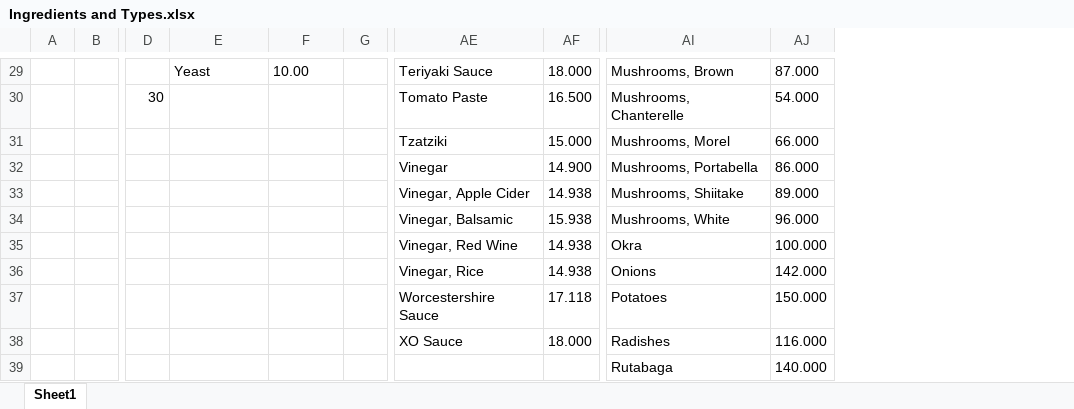
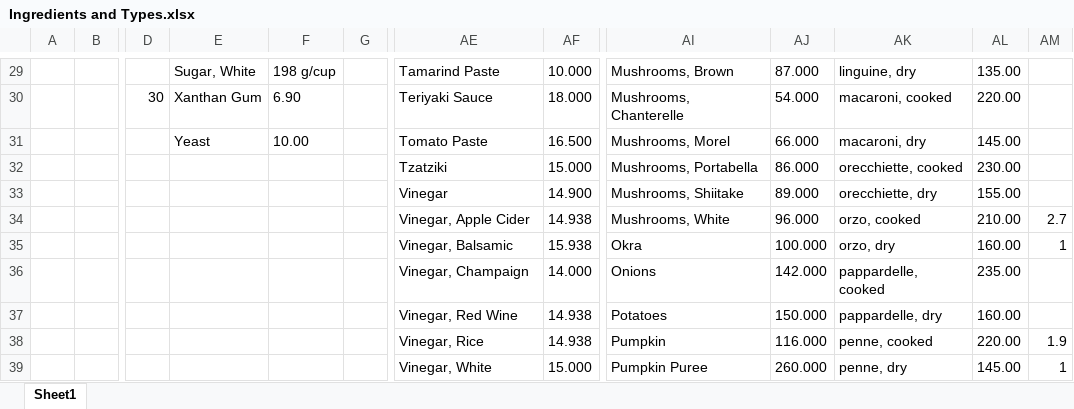
Before and after one commit to CanMatthewCode/CupsToGrams, an Excel workbook: Ingredients and Types.xlsx, sheet Sheet1, drawn as a sheet; only a part is shown, gaps mark what is left out; values as stored, in another font and other column widths than the file's, no borders; the diff covers the shown part only; the diff names each change by its address in the sheet, - before the commit and + after, or states it on an @@ line.

```diff
--- a/Ingredients and Types.xlsx (sheet Sheet1)
+++ b/Ingredients and Types.xlsx (sheet Sheet1)
+column AK, rows 29-39: linguine, dry | macaroni, cooked | macaroni, dry | orecchiette, cooked | orecchiette, dry | orzo, cooked | orzo, dry | pappardelle, cooked | pappardelle, dry | penne, cooked | penne, dry
+column AL, rows 29-39: 135.00 | 220.00 | 145.00 | 230.00 | 155.00 | 210.00 | 160.00 | 235.00 | 160.00 | 220.00 | 145.00
+column AM, rows 34-39: 2.7 | 1 |  |  | 1.9 | 1
-E29: Yeast
+E29: Sugar, White
-F29: 10.00
+F29: 198 g/cup
-AE29: Teriyaki Sauce
+AE29: Tamarind Paste
-AF29: 18.000
+AF29: 10.000
-E30: (empty)
+E30: Xanthan Gum
-F30: (empty)
+F30: 6.90
-AE30: Tomato Paste
+AE30: Teriyaki Sauce
-AF30: 16.500
+AF30: 18.000
-E31: (empty)
+E31: Yeast
-F31: (empty)
+F31: 10.00
-AE31: Tzatziki
+AE31: Tomato Paste
-AF31: 15.000
+AF31: 16.500
-AE32: Vinegar
+AE32: Tzatziki
-AF32: 14.900
+AF32: 15.000
-AE33: Vinegar, Apple Cider
+AE33: Vinegar
-AF33: 14.938
+AF33: 14.900
-AE34: Vinegar, Balsamic
+AE34: Vinegar, Apple Cider
-AF34: 15.938
+AF34: 14.938
-AE35: Vinegar, Red Wine
+AE35: Vinegar, Balsamic
-AF35: 14.938
+AF35: 15.938
-AE36: Vinegar, Rice
+AE36: Vinegar, Champaign
-AF36: 14.938
+AF36: 14.000
-AE37: Worcestershire Sauce
+AE37: Vinegar, Red Wine
-AF37: 17.118
+AF37: 14.938
-AE38: XO Sauce
+AE38: Vinegar, Rice
-AF38: 18.000
+AF38: 14.938
-AI38: Radishes
+AI38: Pumpkin
-AE39: (empty)
+AE39: Vinegar, White
-AF39: (empty)
+AF39: 15.000
-AI39: Rutabaga
+AI39: Pumpkin Puree
-AJ39: 140.000
+AJ39: 260.000
```
Also changed, not shown: 3 added rows and 102 edited cells elsewhere in this sheet, 33 other files.
